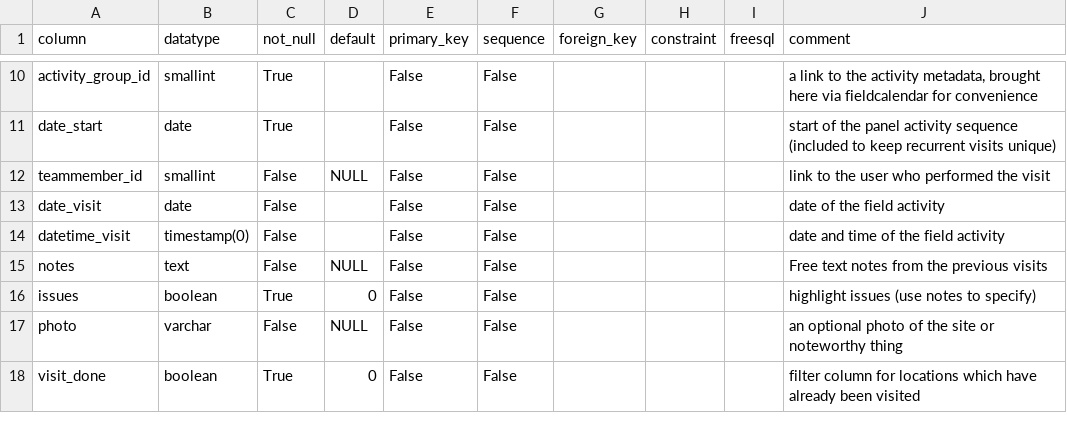
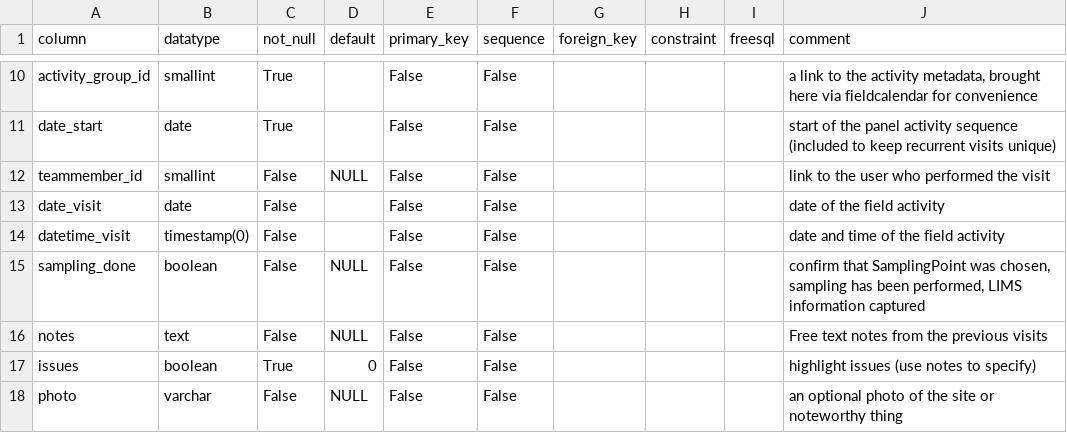
Before and after one commit to inbo/n2khab-mne-monitoring, a CSV file: 900_database_organization/mnmsurfdb_dev_structure/Visits.csv, drawn as a sheet; only a part is shown, gaps mark what is left out; the shorter side is filled out with more unchanged rows.

```diff
--- a/900_database_organization/mnmsurfdb_dev_structure/Visits.csv
+++ b/900_database_organization/mnmsurfdb_dev_structure/Visits.csv
@@ -14,2 +14,3 @@ date_visit,date,False,,False,False,,,,date of the field activity
 datetime_visit,timestamp(0),False,,False,False,,,,date and time of the field activity
+sampling_done,boolean,False,NULL,False,False,,,,"confirm that SamplingPoint was chosen, sampling has been performed, LIMS information captured"
 notes,text,False,NULL,False,False,,,,Free text notes from the previous visits
```
Also changed, not shown: 900_database_organization/mnmsurfdb_dev_structure/TABLES.csv, 14 other files.
